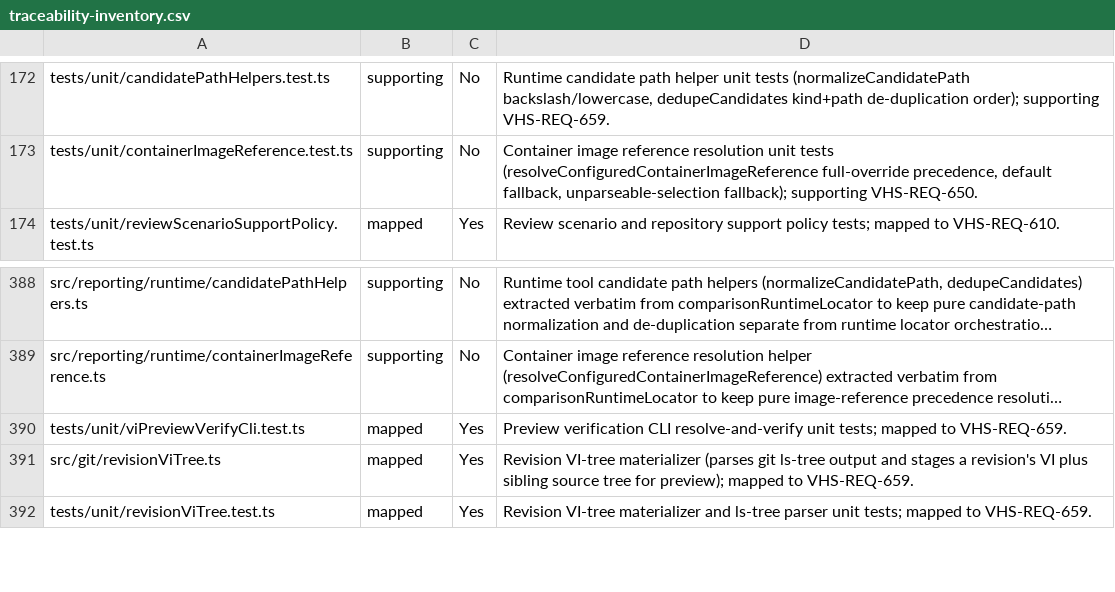
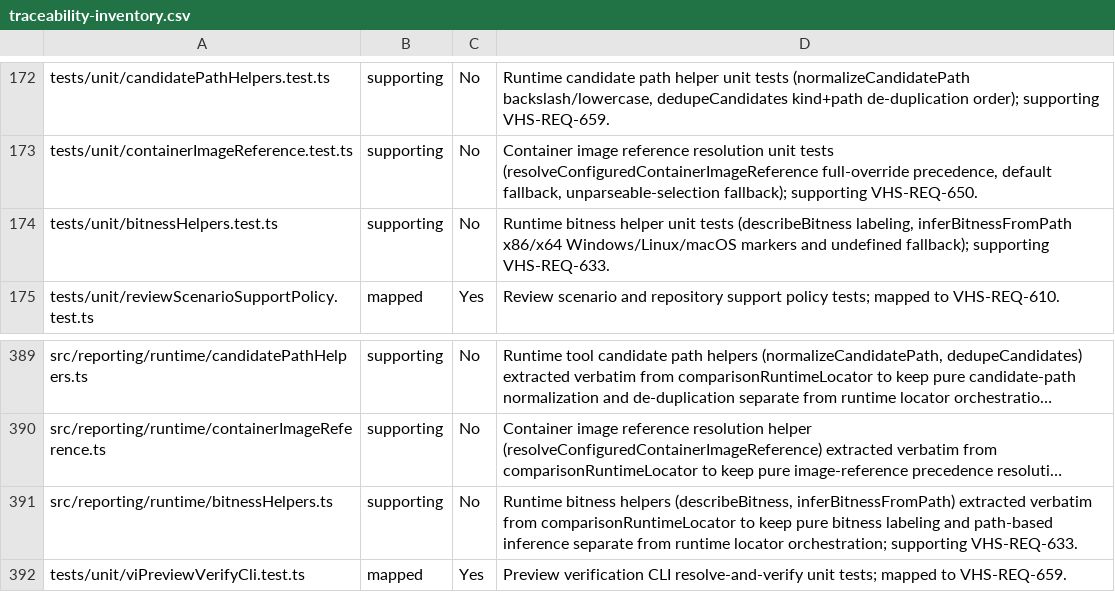
Before and after one commit to LabVIEW-Community-CI-CD/vi-history-suite, a CSV file: docs/requirements/traceability-inventory.csv, drawn as a sheet; only a part is shown, gaps mark what is left out; the shorter side is filled out with more unchanged rows; long unchanged cells end in …; the diff names each change by its address in the sheet, - before the commit and + after, or states it on an @@ line.

Commit message:
src runtime-locator decomposition L4: extract runtime bitness helpers
Move the two pure bitness helpers (describeBitness private; inferBitnessFromPath
exported) verbatim from comparisonRuntimeLocator into
src/reporting/runtime/bitnessHelpers.ts. New module type-only imports
RuntimeBitness. Parent imports both and re-exports inferBitnessFromPath to
preserve its public API (test-imported). No behavior change; existing suite
passes unchanged plus a focused new test.

Supporting VHS-REQ-633.

Closes #1682

```diff
--- a/docs/requirements/traceability-inventory.csv
+++ b/docs/requirements/traceability-inventory.csv
+row 174: tests/unit/bitnessHelpers.test.ts | supporting | No | Runtime bitness helper unit tests (describeBitness labeling, inferBitnessFromPath x86/x64 Windows/Linux/macOS markers and undefined fallback); supporting VHS-REQ-633.
+row 391: src/reporting/runtime/bitnessHelpers.ts | supporting | No | Runtime bitness helpers (describeBitness, inferBitnessFromPath) extracted verbatim from comparisonRuntimeLocator to keep pure bitness labeling and path-based inference separate from runtime locator orchestration; supporting VHS-REQ-633.
```
Also changed, not shown: 3 other files.
